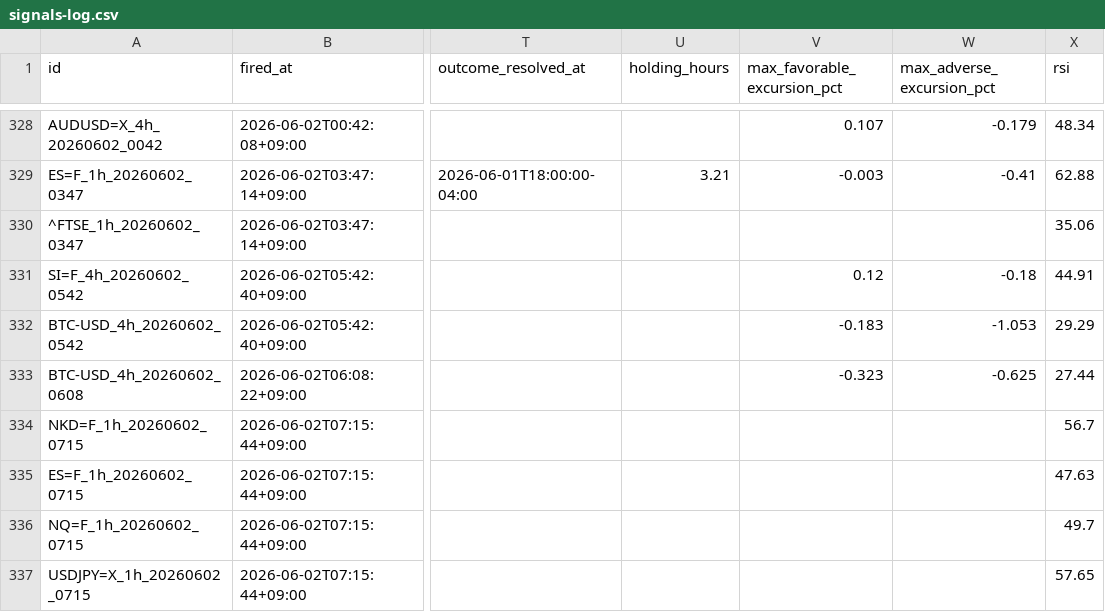
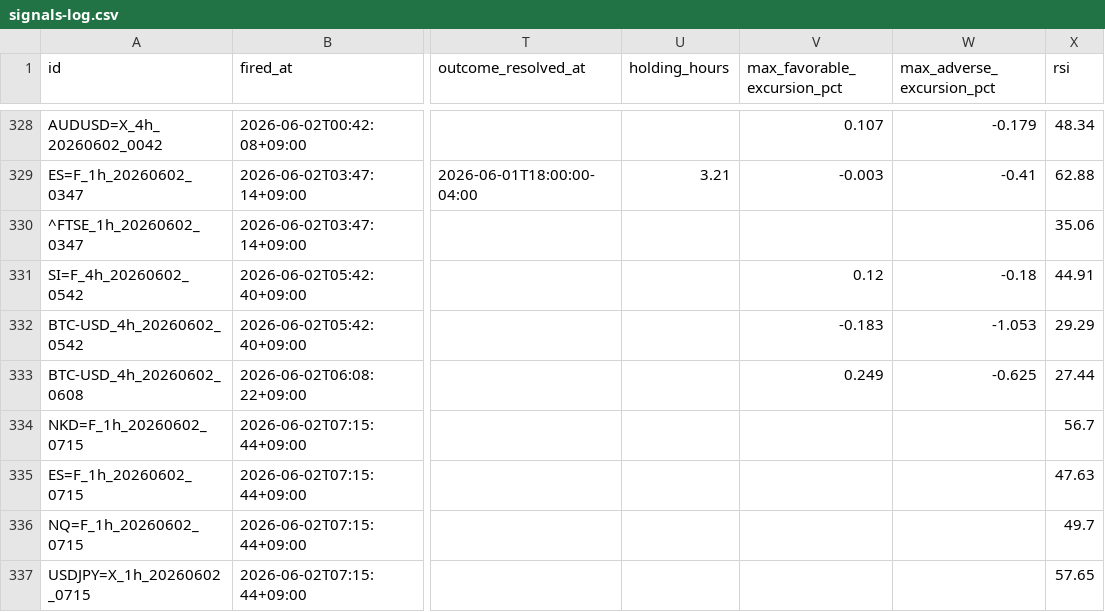
Before and after one commit to invest-ai-info/marketwatch-ai, a CSV file: signals-log.csv, drawn as a sheet; only a part is shown, gaps mark what is left out; the diff names each change by its address in the sheet, - before the commit and + after, or states it on an @@ line.

```diff
--- a/signals-log.csv
+++ b/signals-log.csv
-V333 (max_favorable_excursion_pct): -0.323
+V333 (max_favorable_excursion_pct): 0.249
```
Also changed, not shown: 2 other files.
